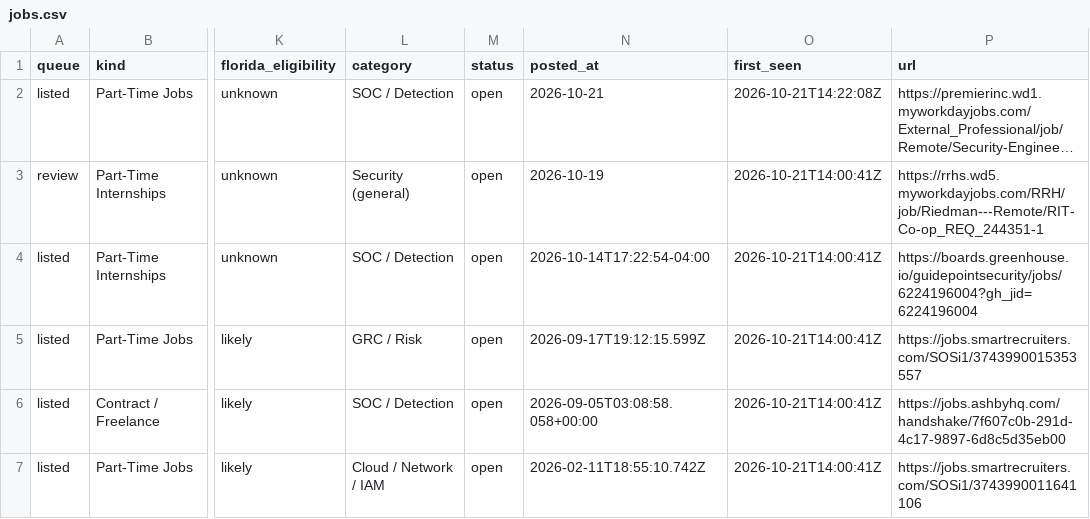
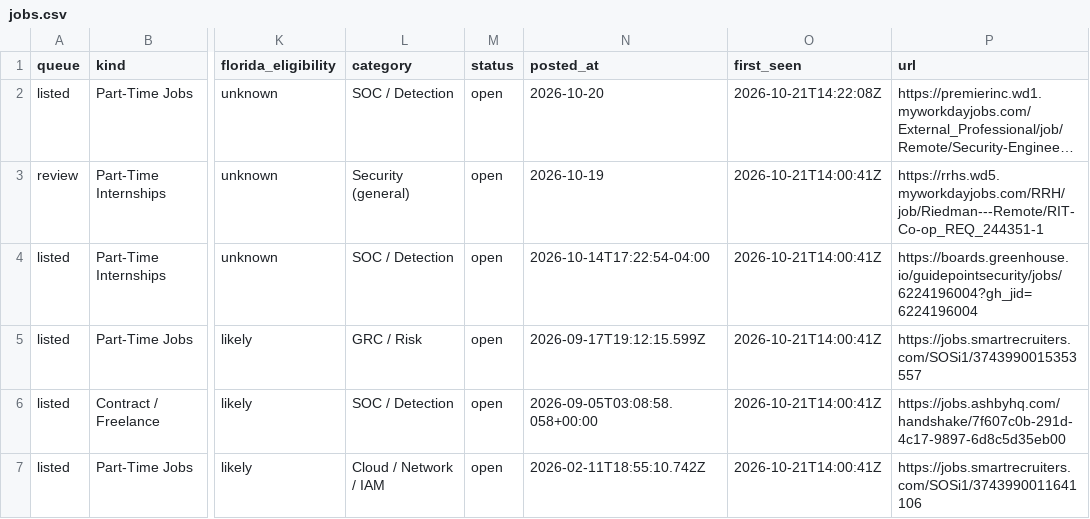
Before and after one commit to ihrtkaii/test-2, a CSV file: data/jobs.csv, drawn as a sheet; only a part is shown, gaps mark what is left out; long unchanged cells end in …; the diff names each change by its address in the sheet, - before the commit and + after, or states it on an @@ line.

```diff
--- a/data/jobs.csv
+++ b/data/jobs.csv
-N2 (posted_at): 2026-10-21
+N2 (posted_at): 2026-10-20
```
Also changed, not shown: 5 other files.
